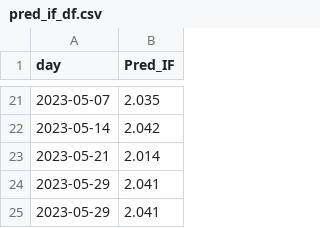
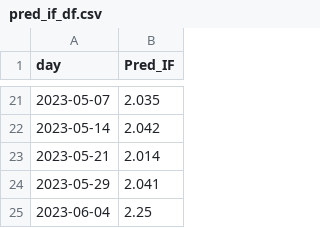
Before and after one commit to Wqing35/phenomics, a CSV file: weekly_online_paper_metrices/pred_if_df.csv, drawn as a sheet; only a part is shown, gaps mark what is left out.

```diff
--- a/weekly_online_paper_metrices/pred_if_df.csv
+++ b/weekly_online_paper_metrices/pred_if_df.csv
@@ -24,2 +24,2 @@
 "2023-05-29",2.041
-"2023-05-29",2.041
+"2023-06-04",2.25
```
Also changed, not shown: 7 other files.
